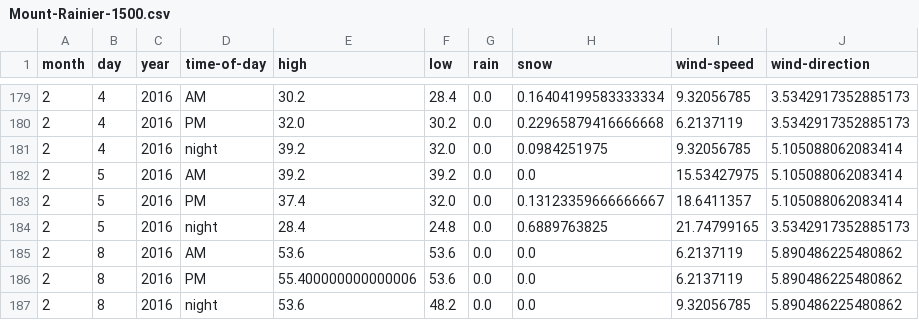
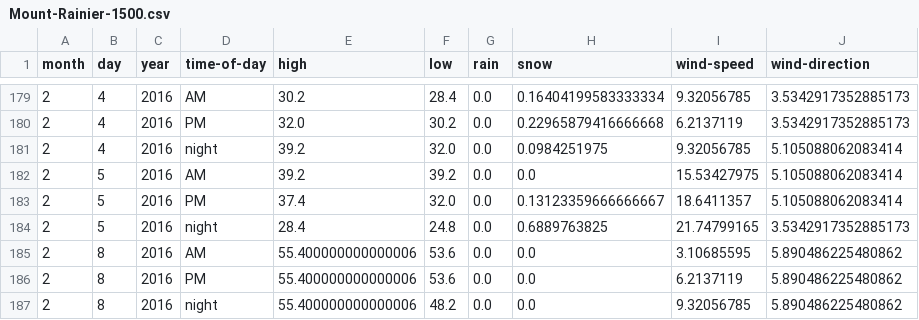
Before and after one commit to psathyrella/weatherhistory, a CSV file: mtwx/Mount-Rainier-1500.csv, drawn as a sheet; only a part is shown, gaps mark what is left out.

```diff
--- a/mtwx/Mount-Rainier-1500.csv
+++ b/mtwx/Mount-Rainier-1500.csv
@@ -184,4 +184,4 @@ month,day,year,time-of-day,high,low,rain,snow,wind-speed,wind-direction
 2,5,2016,night,28.4,24.8,0.0,0.6889763825,21.74799165,3.5342917352885173
-2,8,2016,AM,53.6,53.6,0.0,0.0,6.2137119,5.890486225480862
+2,8,2016,AM,55.400000000000006,53.6,0.0,0.0,3.10685595,5.890486225480862
 2,8,2016,PM,55.400000000000006,53.6,0.0,0.0,6.2137119,5.890486225480862
-2,8,2016,night,53.6,48.2,0.0,0.0,9.32056785,5.890486225480862
+2,8,2016,night,55.400000000000006,48.2,0.0,0.0,9.32056785,5.890486225480862
```
Also changed, not shown: mtwx/Big-Four-Mountain-1878.csv, mtwx/Devils-Thumb-2767.csv, 26 other files.
